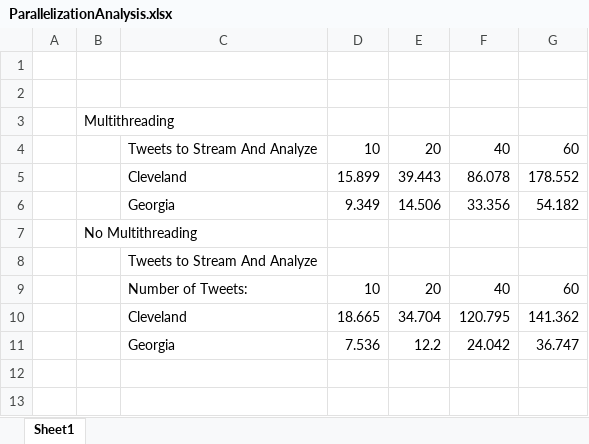
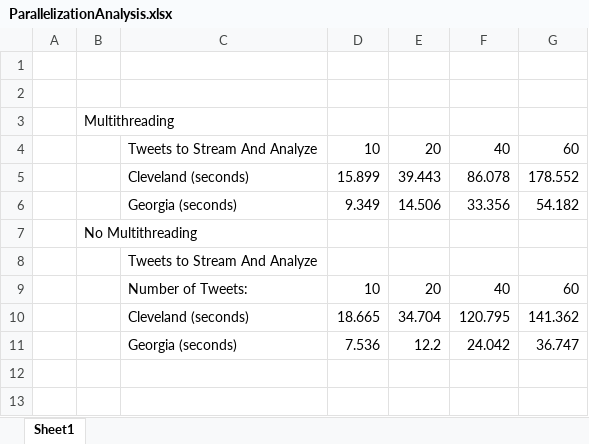
Before and after one commit to dinabenayadcherif/OSFinalProject, an Excel workbook: ParallelizationAnalysis.xlsx, sheet Sheet1, drawn as a sheet; only a part is shown; values as stored, in another font and other column widths than the file's, no borders; charts and pictures not drawn; the diff names each change by its address in the sheet, - before the commit and + after, or states it on an @@ line.

Commit message:
refined parts of the document
Signed-off-by: Dina Benayad-Cherif <dina.benayad.cherif@gmail.com>

```diff
--- a/ParallelizationAnalysis.xlsx (sheet Sheet1)
+++ b/ParallelizationAnalysis.xlsx (sheet Sheet1)
-C5: Cleveland
+C5: Cleveland (seconds)
-C6: Georgia
+C6: Georgia (seconds)
-C10: Cleveland
+C10: Cleveland (seconds)
-C11: Georgia
+C11: Georgia (seconds)
```
